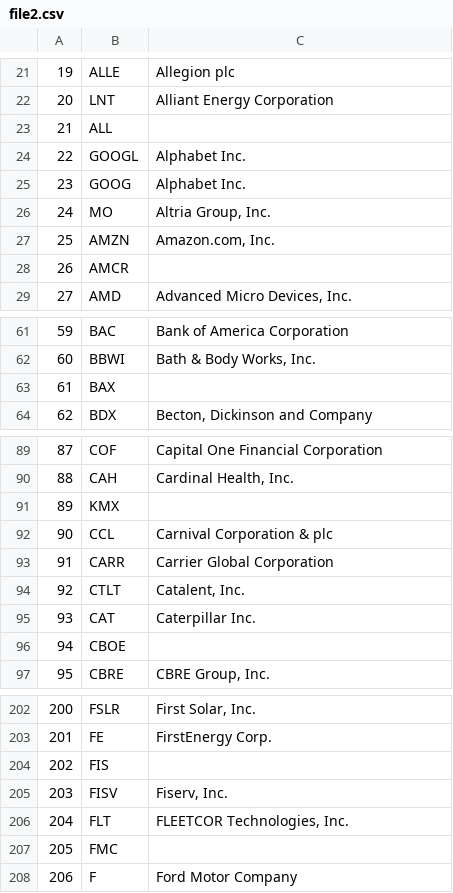
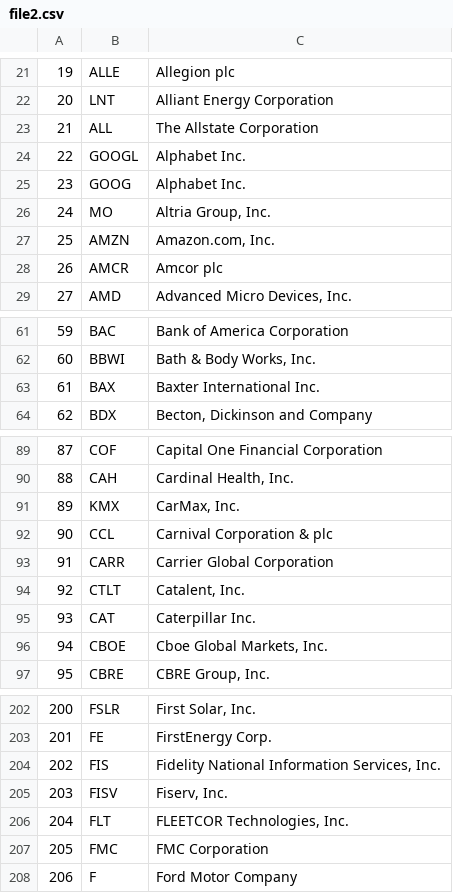
Before and after one commit to Chinmay2390/Stock-Trend-App, a CSV file: file2.csv, drawn as a sheet; only a part is shown, gaps mark what is left out; the diff covers the shown part only.

```diff
--- a/file2.csv
+++ b/file2.csv
@@ -22,3 +22,3 @@
 20,LNT,Alliant Energy Corporation
-21,ALL,
+21,ALL,The Allstate Corporation
 22,GOOGL,Alphabet Inc.
@@ -27,3 +27,3 @@
 25,AMZN,"Amazon.com, Inc."
-26,AMCR,
+26,AMCR,Amcor plc
 27,AMD,"Advanced Micro Devices, Inc."
@@ -62,3 +62,3 @@
 60,BBWI,"Bath & Body Works, Inc."
-61,BAX,
+61,BAX,Baxter International Inc.
 62,BDX,"Becton, Dickinson and Company"
@@ -90,3 +90,3 @@
 88,CAH,"Cardinal Health, Inc."
-89,KMX,
+89,KMX,"CarMax, Inc."
 90,CCL,Carnival Corporation & plc
@@ -95,3 +95,3 @@
 93,CAT,Caterpillar Inc.
-94,CBOE,
+94,CBOE,"Cboe Global Markets, Inc."
 95,CBRE,"CBRE Group, Inc."
@@ -203,6 +203,6 @@
 201,FE,FirstEnergy Corp.
-202,FIS,
+202,FIS,"Fidelity National Information Services, Inc."
 203,FISV,"Fiserv, Inc."
 204,FLT,"FLEETCOR Technologies, Inc."
-205,FMC,
+205,FMC,FMC Corporation
 206,F,Ford Motor Company
```
Also changed, not shown: 19 edited cells elsewhere in this file.
